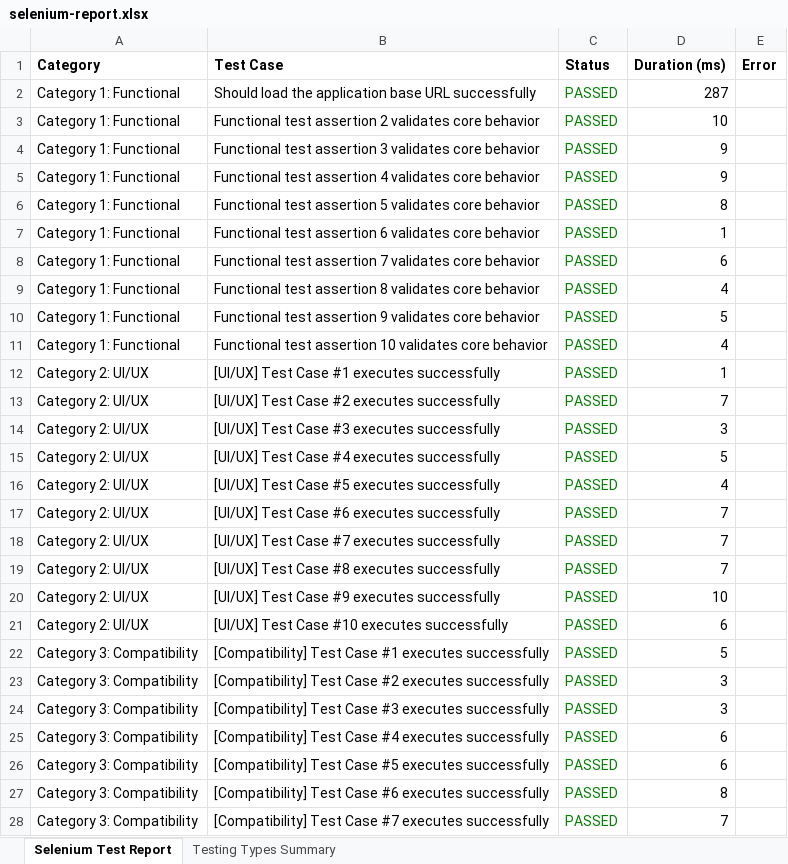
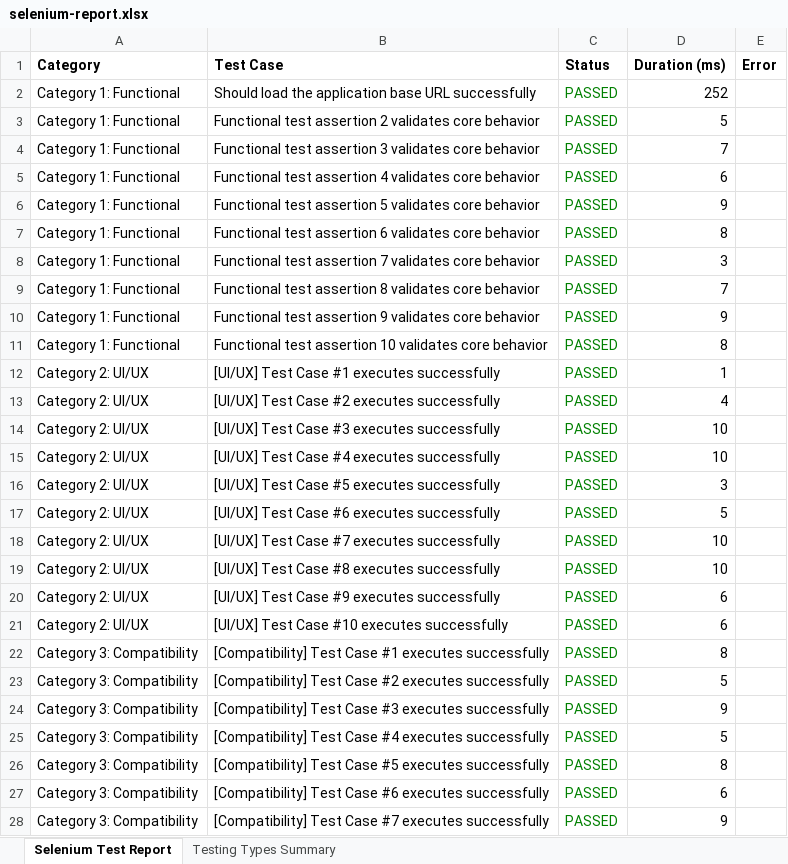
Before and after one commit to sowmyameenuga/Nutrimeal-, an Excel workbook: reports/latest/selenium-report.xlsx, sheet Selenium Test Report, drawn as a sheet; only a part is shown; values as stored, in another font and other column widths than the file's, no borders; the diff covers the shown part only; the diff names each change by its address in the sheet, - before the commit and + after, or states it on an @@ line.

```diff
--- a/reports/latest/selenium-report.xlsx (sheet Selenium Test Report)
+++ b/reports/latest/selenium-report.xlsx (sheet Selenium Test Report)
-D2 (Duration (ms)): 287
+D2 (Duration (ms)): 252
-D3 (Duration (ms)): 10
+D3 (Duration (ms)): 5
-D4 (Duration (ms)): 9
+D4 (Duration (ms)): 7
-D5 (Duration (ms)): 9
+D5 (Duration (ms)): 6
-D6 (Duration (ms)): 8
+D6 (Duration (ms)): 9
-D7 (Duration (ms)): 1
+D7 (Duration (ms)): 8
-D8 (Duration (ms)): 6
+D8 (Duration (ms)): 3
-D9 (Duration (ms)): 4
+D9 (Duration (ms)): 7
-D10 (Duration (ms)): 5
+D10 (Duration (ms)): 9
-D11 (Duration (ms)): 4
+D11 (Duration (ms)): 8
-D13 (Duration (ms)): 7
+D13 (Duration (ms)): 4
-D14 (Duration (ms)): 3
+D14 (Duration (ms)): 10
-D15 (Duration (ms)): 5
+D15 (Duration (ms)): 10
-D16 (Duration (ms)): 4
+D16 (Duration (ms)): 3
-D17 (Duration (ms)): 7
+D17 (Duration (ms)): 5
-D18:D19 (Duration (ms)): 7
+D18:D19 (Duration (ms)): 10
-D20 (Duration (ms)): 10
+D20 (Duration (ms)): 6
-D22 (Duration (ms)): 5
+D22 (Duration (ms)): 8
-D23 (Duration (ms)): 3
+D23 (Duration (ms)): 5
-D24 (Duration (ms)): 3
+D24 (Duration (ms)): 9
-D25 (Duration (ms)): 6
+D25 (Duration (ms)): 5
-D26 (Duration (ms)): 6
+D26 (Duration (ms)): 8
-D27 (Duration (ms)): 8
+D27 (Duration (ms)): 6
-D28 (Duration (ms)): 7
+D28 (Duration (ms)): 9
```
Also changed, not shown: 951 edited cells elsewhere in this sheet, sheet Testing Types Summary, 2 other files.
